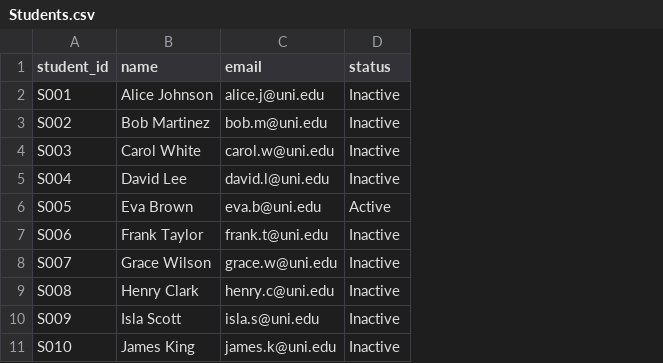
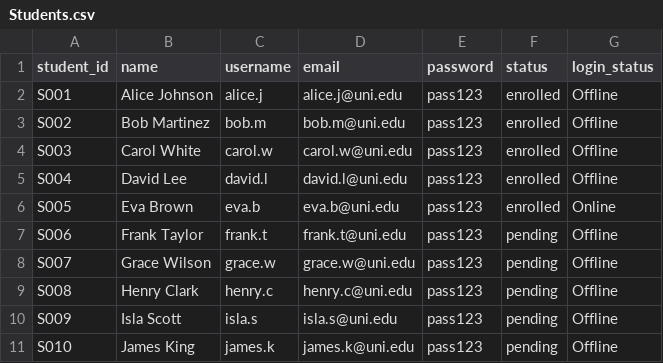
Before and after one commit to PiVathanak/Y2-S2-DSA-Project-Team2, a CSV file: DataBase/Students.csv, drawn as a sheet; addresses are those after the commit; the diff names each change by its address in the sheet, - before the commit and + after, or states it on an @@ line.

Commit message:
1.change enrollment and studentEnrollment code 2. change csv too 3. add read csv function in tools folder

```diff
--- a/DataBase/Students.csv
+++ b/DataBase/Students.csv
+column C (username), rows 2-11: alice.j | bob.m | carol.w | david.l | eva.b | frank.t | grace.w | henry.c | isla.s | james.k
+column E (password), rows 2-11: all pass123
+column G (login_status), rows 2-11: Offline | Offline | Offline | Offline | Online | Offline | Offline | Offline | Offline | Offline
-F2:F5 (status): Inactive
+F2:F5 (status): enrolled
-F6 (status): Active
+F6 (status): enrolled
-F7:F11 (status): Inactive
+F7:F11 (status): pending
```
Also changed, not shown: 6 other files.
